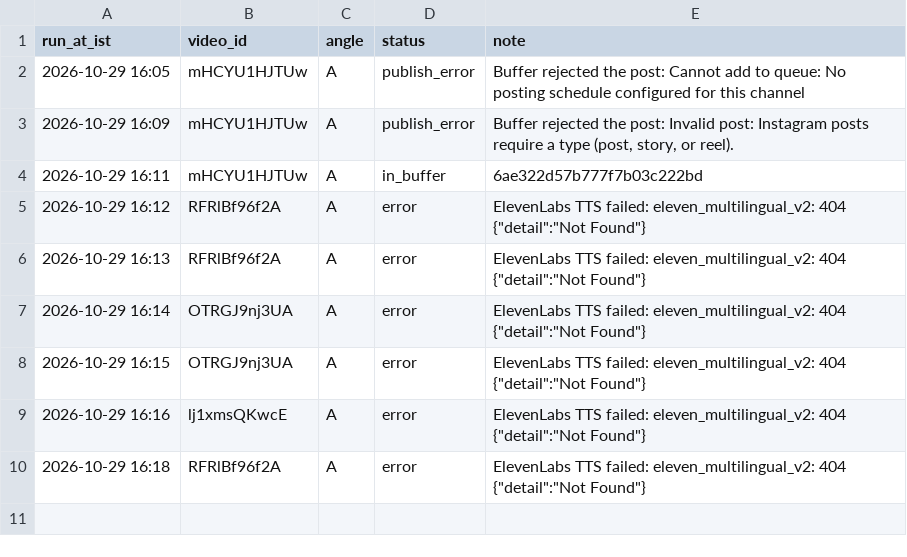
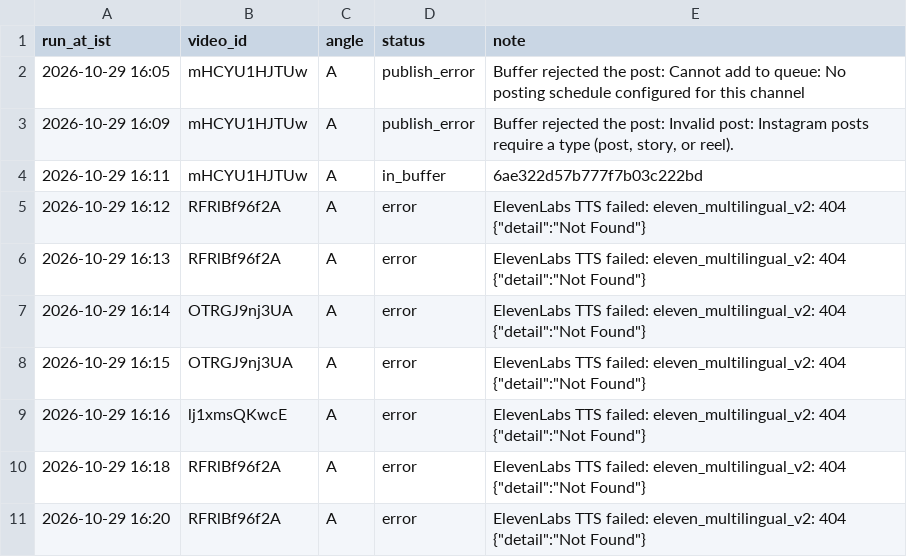
Before and after one commit to candidmarketingltd-art/paisadecode-reels, a CSV file: logs/runs.csv, drawn as a sheet; the diff names each change by its address in the sheet, - before the commit and + after, or states it on an @@ line.

```diff
--- a/logs/runs.csv
+++ b/logs/runs.csv
+row 11: 2026-10-29 16:20 | RFRlBf96f2A | A | error | ElevenLabs TTS failed: eleven_multilingual_v2: 404 {"detail":"Not Found"}
```
Also changed, not shown: 3 other files.
